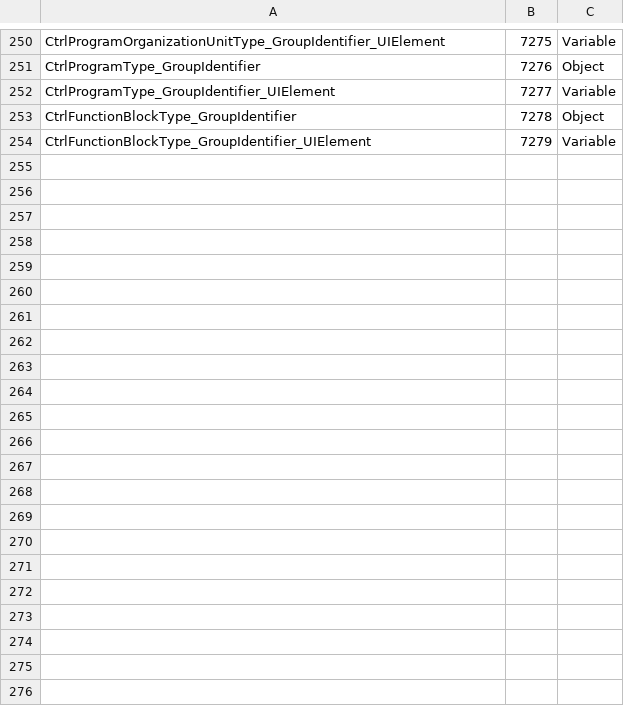
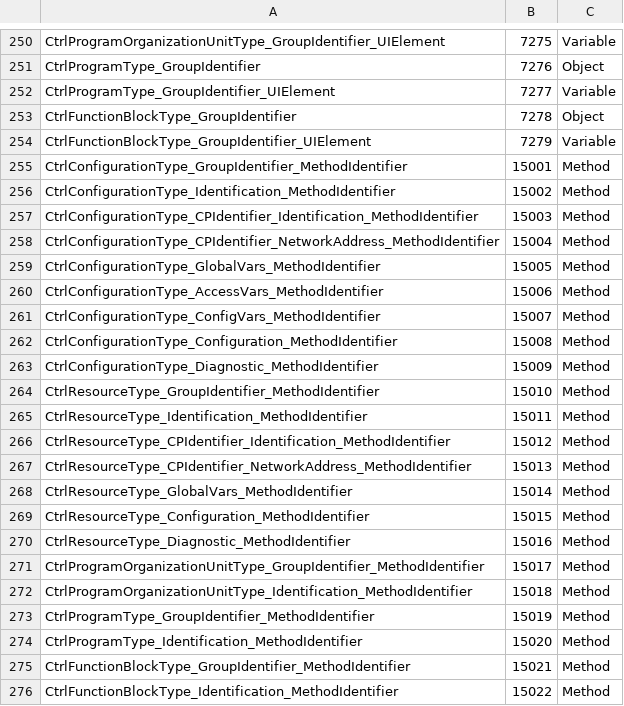
Before and after one commit to OPCFoundation/UA-Nodeset, a CSV file: PLCopen/OpcUaPLCopenModel.csv, drawn as a sheet; only a part is shown, gaps mark what is left out; the diff names each change by its address in the sheet, - before the commit and + after, or states it on an @@ line.

```diff
--- a/PLCopen/OpcUaPLCopenModel.csv
+++ b/PLCopen/OpcUaPLCopenModel.csv
+row 255: CtrlConfigurationType_GroupIdentifier_MethodIdentifier | 15001 | Method
+row 256: CtrlConfigurationType_Identification_MethodIdentifier | 15002 | Method
+row 257: CtrlConfigurationType_CPIdentifier_Identification_MethodIdentifier | 15003 | Method
+row 258: CtrlConfigurationType_CPIdentifier_NetworkAddress_MethodIdentifier | 15004 | Method
+row 259: CtrlConfigurationType_GlobalVars_MethodIdentifier | 15005 | Method
+row 260: CtrlConfigurationType_AccessVars_MethodIdentifier | 15006 | Method
+row 261: CtrlConfigurationType_ConfigVars_MethodIdentifier | 15007 | Method
+row 262: CtrlConfigurationType_Configuration_MethodIdentifier | 15008 | Method
+row 263: CtrlConfigurationType_Diagnostic_MethodIdentifier | 15009 | Method
+row 264: CtrlResourceType_GroupIdentifier_MethodIdentifier | 15010 | Method
+row 265: CtrlResourceType_Identification_MethodIdentifier | 15011 | Method
+row 266: CtrlResourceType_CPIdentifier_Identification_MethodIdentifier | 15012 | Method
+row 267: CtrlResourceType_CPIdentifier_NetworkAddress_MethodIdentifier | 15013 | Method
+row 268: CtrlResourceType_GlobalVars_MethodIdentifier | 15014 | Method
+row 269: CtrlResourceType_Configuration_MethodIdentifier | 15015 | Method
+row 270: CtrlResourceType_Diagnostic_MethodIdentifier | 15016 | Method
+row 271: CtrlProgramOrganizationUnitType_GroupIdentifier_MethodIdentifier | 15017 | Method
+row 272: CtrlProgramOrganizationUnitType_Identification_MethodIdentifier | 15018 | Method
+row 273: CtrlProgramType_GroupIdentifier_MethodIdentifier | 15019 | Method
+row 274: CtrlProgramType_Identification_MethodIdentifier | 15020 | Method
+row 275: CtrlFunctionBlockType_GroupIdentifier_MethodIdentifier | 15021 | Method
+row 276: CtrlFunctionBlockType_Identification_MethodIdentifier | 15022 | Method
```
Also changed, not shown: DI/OpcUaDiModel.csv, Sercos/SercosModel.csv, 24 other files.
